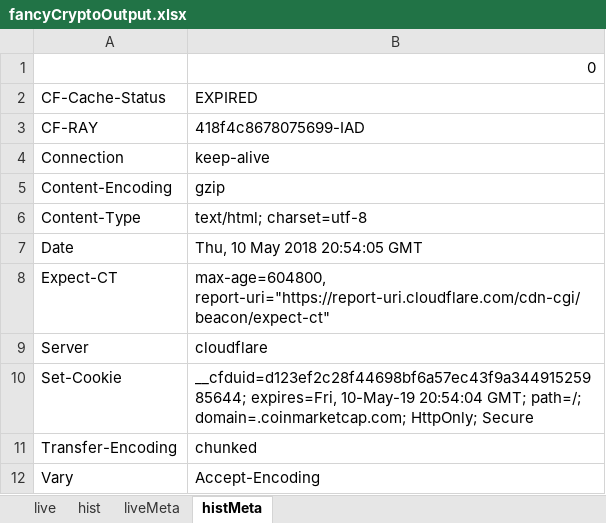
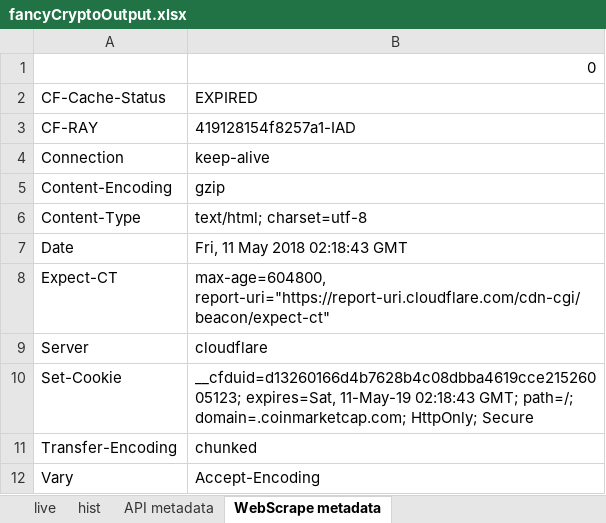
Before and after one commit to clementines/clementines.github.io, an Excel workbook: fancyCryptoOutput.xlsx, sheet WebScrape metadata, drawn as a sheet; values as stored, in another font and other column widths than the file's, no borders; the diff names each change by its address in the sheet, - before the commit and + after, or states it on an @@ line.

```diff
--- a/fancyCryptoOutput.xlsx (sheet WebScrape metadata)
+++ b/fancyCryptoOutput.xlsx (sheet WebScrape metadata)
-sheet tab: liveMeta
+sheet tab: API metadata
-sheet tab: histMeta
+sheet tab: WebScrape metadata
-B3 (EXPIRED): 418f4c8678075699-IAD
+B3 (EXPIRED): 419128154f8257a1-IAD
-B7 (EXPIRED): Thu, 10 May 2018 20:54:05 GMT
+B7 (EXPIRED): Fri, 11 May 2018 02:18:43 GMT
-B10 (EXPIRED): __cfduid=d123ef2c28f44698bf6a57ec43f9a34491525985644; expires=Fri, 10-May-19 20:54:04 GMT; path=/;…
+B10 (EXPIRED): __cfduid=d13260166d4b7628b4c08dbba4619cce21526005123; expires=Sat, 11-May-19 02:18:43 GMT; path=/;…
```
Also changed, not shown: sheet hist, sheet live, sheet API metadata, simpleCryptoOutput.xlsx, 4 other files.
